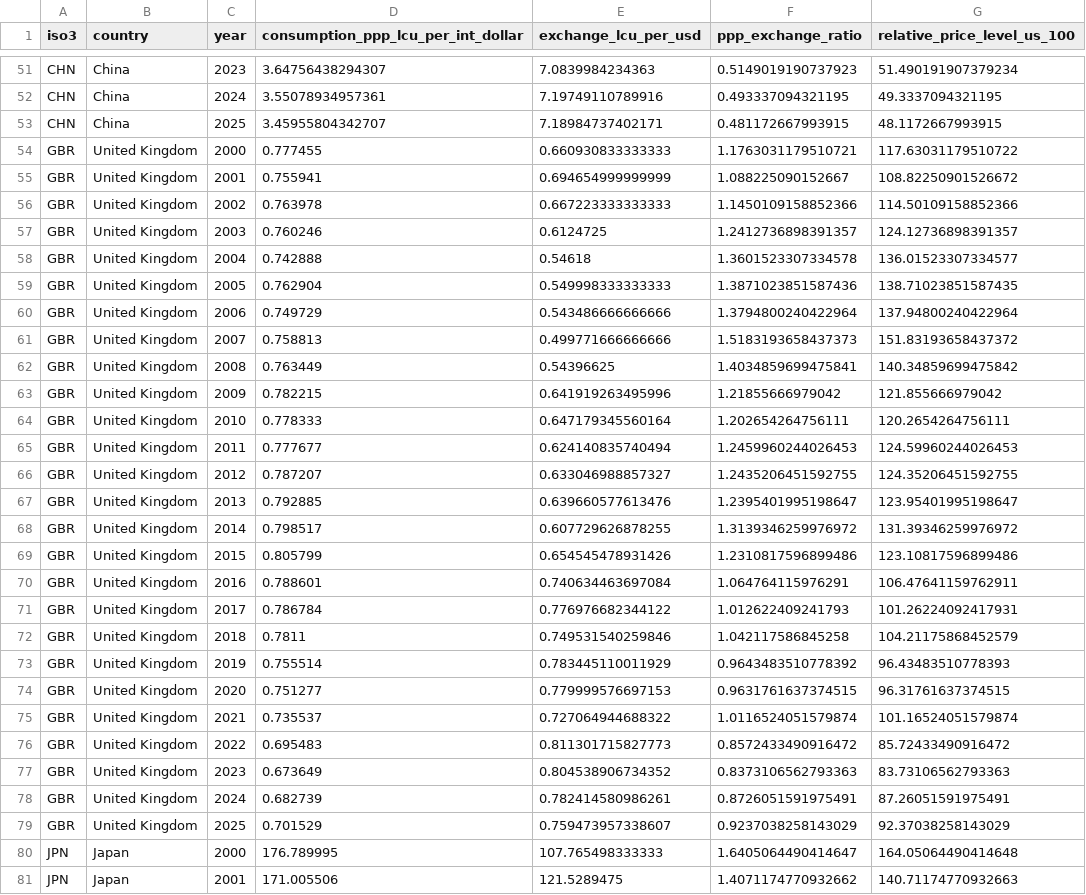
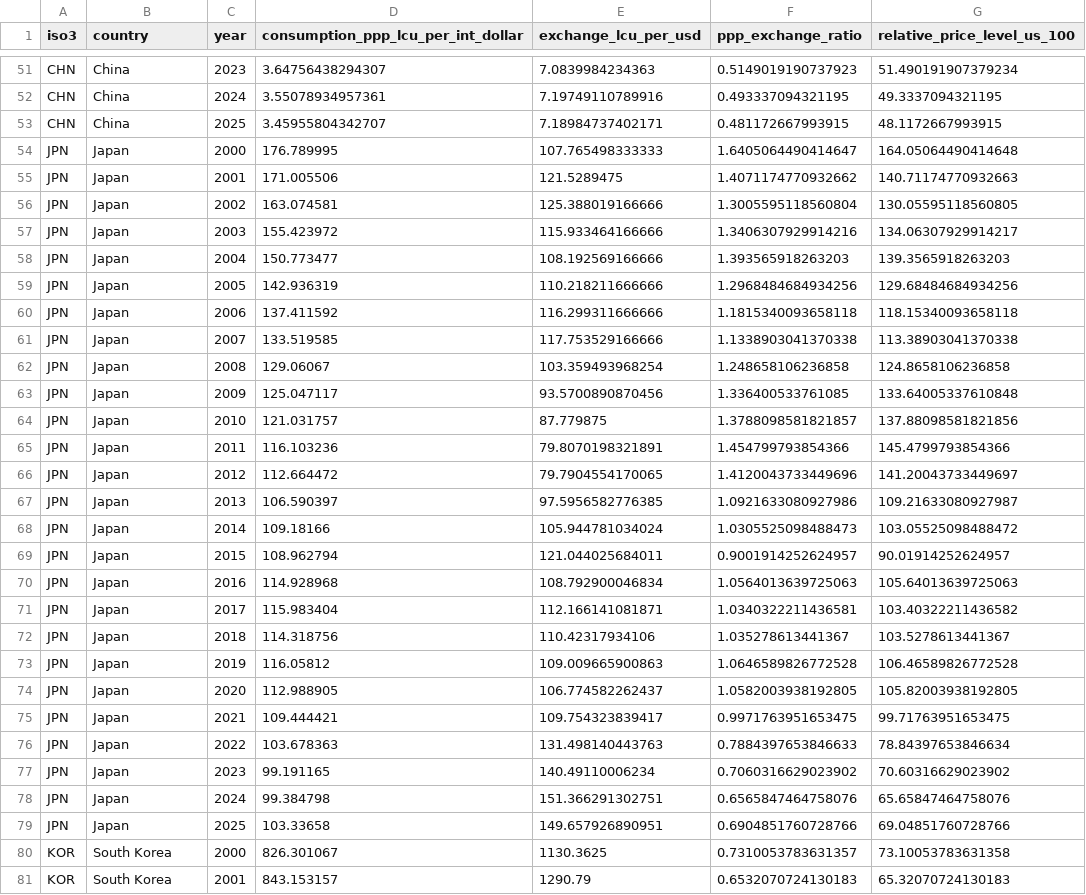
Before and after one commit to Nicoleluu/life-on-the-other-side, a CSV file: data/processed/consumption_price_levels.csv, drawn as a sheet; only a part is shown, gaps mark what is left out; the shorter side is filled out with more unchanged rows.

```diff
--- a/data/processed/consumption_price_levels.csv
+++ b/data/processed/consumption_price_levels.csv
@@ -53,28 +53,2 @@ CHN,China,2024,3.55078934957361,7.19749110789916,0.493337094321195,49.3337094321
 CHN,China,2025,3.45955804342707,7.18984737402171,0.481172667993915,48.1172667993915
-GBR,United Kingdom,2000,0.777455,0.660930833333333,1.1763031179510721,117.63031179510722
-GBR,United Kingdom,2001,0.755941,0.694654999999999,1.088225090152667,108.82250901526672
-GBR,United Kingdom,2002,0.763978,0.667223333333333,1.1450109158852366,114.50109158852366
-GBR,United Kingdom,2003,0.760246,0.6124725,1.2412736898391357,124.12736898391357
-GBR,United Kingdom,2004,0.742888,0.54618,1.3601523307334578,136.01523307334577
-GBR,United Kingdom,2005,0.762904,0.549998333333333,1.3871023851587436,138.71023851587435
-GBR,United Kingdom,2006,0.749729,0.543486666666666,1.3794800240422964,137.94800240422964
-GBR,United Kingdom,2007,0.758813,0.499771666666666,1.5183193658437373,151.83193658437372
-GBR,United Kingdom,2008,0.763449,0.54396625,1.4034859699475841,140.34859699475842
-GBR,United Kingdom,2009,0.782215,0.641919263495996,1.21855666979042,121.855666979042
-GBR,United Kingdom,2010,0.778333,0.647179345560164,1.202654264756111,120.2654264756111
-GBR,United Kingdom,2011,0.777677,0.624140835740494,1.2459960244026453,124.59960244026453
-GBR,United Kingdom,2012,0.787207,0.633046988857327,1.2435206451592755,124.35206451592755
-GBR,United Kingdom,2013,0.792885,0.639660577613476,1.2395401995198647,123.95401995198647
-GBR,United Kingdom,2014,0.798517,0.607729626878255,1.3139346259976972,131.39346259976972
-GBR,United Kingdom,2015,0.805799,0.654545478931426,1.2310817596899486,123.10817596899486
-GBR,United Kingdom,2016,0.788601,0.740634463697084,1.064764115976291,106.47641159762911
-GBR,United Kingdom,2017,0.786784,0.776976682344122,1.012622409241793,101.26224092417931
-GBR,United Kingdom,2018,0.7811,0.749531540259846,1.042117586845258,104.21175868452579
-GBR,United Kingdom,2019,0.755514,0.783445110011929,0.9643483510778392,96.43483510778393
-GBR,United Kingdom,2020,0.751277,0.779999576697153,0.9631761637374515,96.31761637374515
-GBR,United Kingdom,2021,0.735537,0.727064944688322,1.0116524051579874,101.16524051579874
-GBR,United Kingdom,2022,0.695483,0.811301715827773,0.8572433490916472,85.72433490916472
-GBR,United Kingdom,2023,0.673649,0.804538906734352,0.8373106562793363,83.73106562793363
-GBR,United Kingdom,2024,0.682739,0.782414580986261,0.8726051591975491,87.26051591975491
-GBR,United Kingdom,2025,0.701529,0.759473957338607,0.9237038258143029,92.37038258143029
 JPN,Japan,2000,176.789995,107.765498333333,1.6405064490414647,164.05064490414648
```
Also changed, not shown: analysis/cuisine_tag_counts.csv, data/curated/marriage_milestones.csv, 22 other files.
